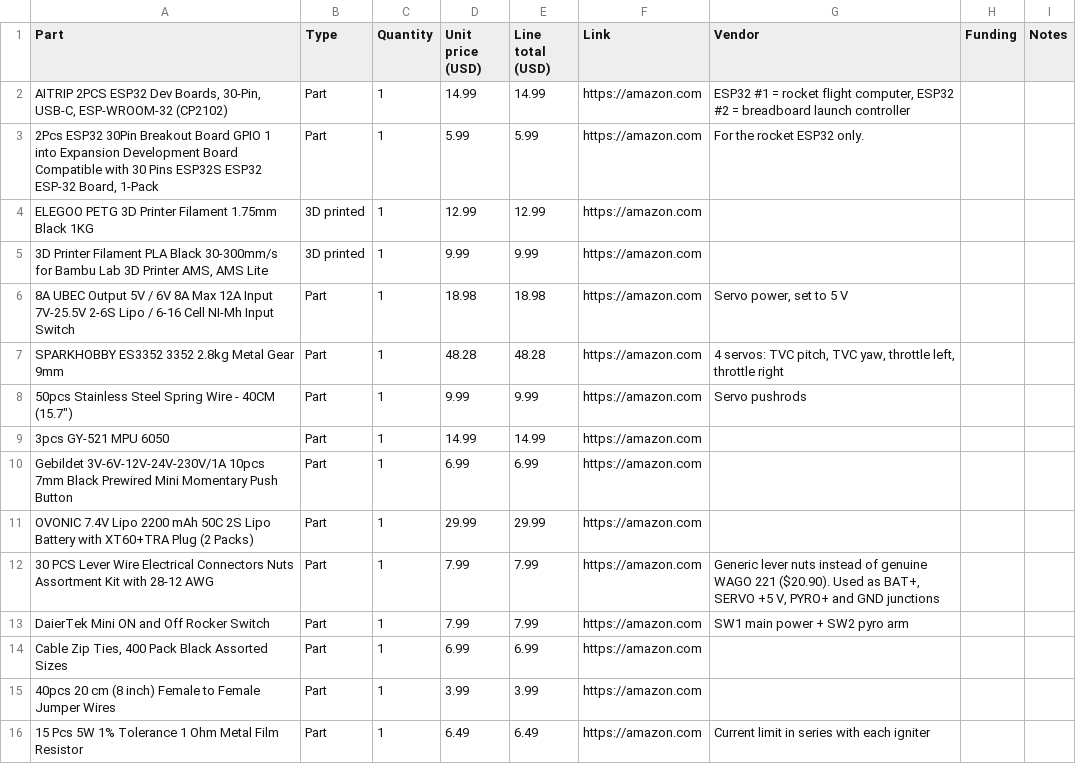
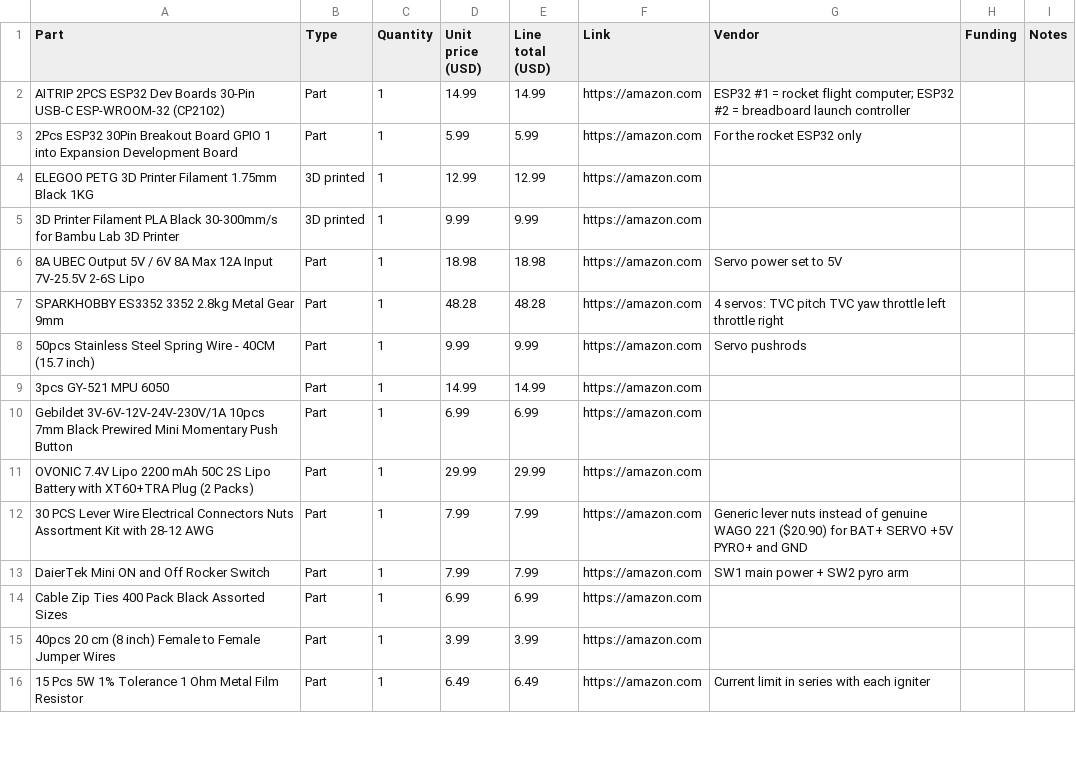
Before and after one commit to CloudStas/Sliverflame-TVC_Rocket, a CSV file: BOM.csv, drawn as a sheet; only a part is shown; the diff covers the shown part only.

Commit message:
Remove duplicates and update descriptions in BOM.csv
Updated BOM.csv to remove duplicate entries and correct descriptions for several parts.

```diff
--- a/BOM.csv
+++ b/BOM.csv
@@ -1,3 +1,3 @@
 Part,Type,Quantity,Unit price (USD),Line total (USD),Link,Vendor,Funding,Notes
-"AITRIP 2PCS ESP32 Dev Boards, 30-Pin, USB-C, ESP-WROOM-32 (CP2102)",Part,1,14.99,14.99,https://amazon.com,"ESP32 #1 = rocket flight computer, ESP32 #2 = breadboard launch controller"
-"2Pcs ESP32 30Pin Breakout Board GPIO 1 into Expansion Development Board Compatible with 30 Pins ESP32S ESP32 ESP-32 Board, 1-Pack",Part,1,5.99,5.99,https://amazon.com,"For the rocket ESP32 only."
+"AITRIP 2PCS ESP32 Dev Boards 30-Pin USB-C ESP-WROOM-32 (CP2102)",Part,1,14.99,14.99,https://amazon.com,"ESP32 #1 = rocket flight computer; ESP32 #2 = breadboard launch controller"
+"2Pcs ESP32 30Pin Breakout Board GPIO 1 into Expansion Development Board",Part,1,5.99,5.99,https://amazon.com,"For the rocket ESP32 only"
@@ -5,4 +5,4 @@ Part,Type,Quantity,Unit price (USD),Line total (USD),Link,Vendor,Funding,Notes
-"3D Printer Filament PLA Black 30-300mm/s for Bambu Lab 3D Printer AMS, AMS Lite",3D printed,1,9.99,9.99,https://amazon.com,
-"8A UBEC Output 5V / 6V 8A Max 12A Input 7V-25.5V 2-6S Lipo / 6-16 Cell NI-Mh Input Switch",Part,1,18.98,18.98,https://amazon.com,"Servo power, set to 5 V"
-"SPARKHOBBY ES3352 3352 2.8kg Metal Gear 9mm",Part,1,48.28,48.28,https://amazon.com,"4 servos: TVC pitch, TVC yaw, throttle left, throttle right"
-"50pcs Stainless Steel Spring Wire - 40CM (15.7"")",Part,1,9.99,9.99,https://amazon.com,"Servo pushrods"
+"3D Printer Filament PLA Black 30-300mm/s for Bambu Lab 3D Printer",3D printed,1,9.99,9.99,https://amazon.com,""
+"8A UBEC Output 5V / 6V 8A Max 12A Input 7V-25.5V 2-6S Lipo",Part,1,18.98,18.98,https://amazon.com,"Servo power set to 5V"
+"SPARKHOBBY ES3352 3352 2.8kg Metal Gear 9mm",Part,1,48.28,48.28,https://amazon.com,"4 servos: TVC pitch TVC yaw throttle left throttle right"
+"50pcs Stainless Steel Spring Wire - 40CM (15.7 inch)",Part,1,9.99,9.99,https://amazon.com,"Servo pushrods"
@@ -12,3 +12,3 @@ Part,Type,Quantity,Unit price (USD),Line total (USD),Link,Vendor,Funding,Notes
-"30 PCS Lever Wire Electrical Connectors Nuts Assortment Kit with 28-12 AWG",Part,1,7.99,7.99,https://amazon.com,"Generic lever nuts instead of genuine WAGO 221 ($20.90). Used as BAT+, SERVO +5 V, PYRO+ and GND junctions"
+"30 PCS Lever Wire Electrical Connectors Nuts Assortment Kit with 28-12 AWG",Part,1,7.99,7.99,https://amazon.com,"Generic lever nuts instead of genuine WAGO 221 ($20.90) for BAT+ SERVO +5V PYRO+ and GND"
 "DaierTek Mini ON and Off Rocker Switch",Part,1,7.99,7.99,https://amazon.com,"SW1 main power + SW2 pyro arm"
-"Cable Zip Ties, 400 Pack Black Assorted Sizes",Part,1,6.99,6.99,https://amazon.com,
+"Cable Zip Ties 400 Pack Black Assorted Sizes",Part,1,6.99,6.99,https://amazon.com,""
```
Also changed, not shown: 12 edited cells elsewhere in this file.
